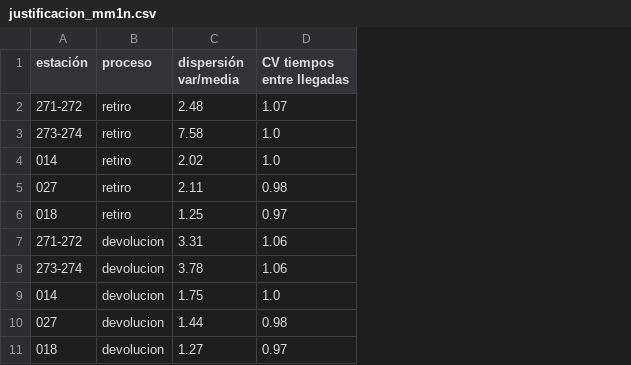
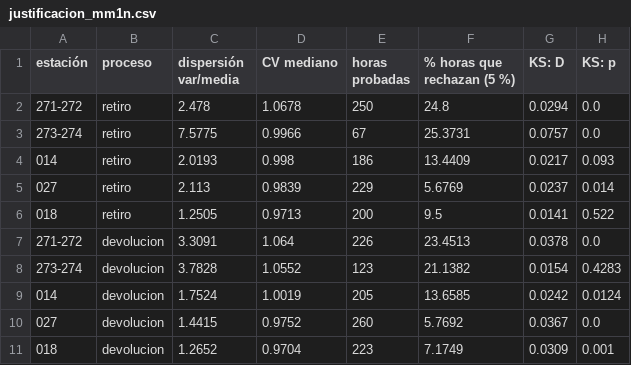
Before and after one commit to roquemorales22u/ECOBICI---STOCHASTIC---OPTIMIZATION, a CSV file: outputs/tablas/justificacion_mm1n.csv, drawn as a sheet; removed rows and columns are numbered as before the commit, all else as after; the diff names each change by its address in the sheet, - before the commit and + after, or states it on an @@ line.

```diff
--- a/outputs/tablas/justificacion_mm1n.csv
+++ b/outputs/tablas/justificacion_mm1n.csv
-column D (CV tiempos entre llegadas), rows 2-11: 1.07 | 1.0 | 1.0 | 0.98 | 0.97 | 1.06 | 1.06 | 1.0 | 0.98 | 0.97
+column D (CV mediano), rows 2-11: 1.0678 | 0.9966 | 0.998 | 0.9839 | 0.9713 | 1.064 | 1.0552 | 1.0019 | 0.9752 | 0.9704
+column E (horas probadas), rows 2-11: 250 | 67 | 186 | 229 | 200 | 226 | 123 | 205 | 260 | 223
+column F (% horas que rechazan (5 %)), rows 2-11: 24.8 | 25.3731 | 13.4409 | 5.6769 | 9.5 | 23.4513 | 21.1382 | 13.6585 | 5.7692 | 7.1749
+column G (KS: D), rows 2-11: 0.0294 | 0.0757 | 0.0217 | 0.0237 | 0.0141 | 0.0378 | 0.0154 | 0.0242 | 0.0367 | 0.0309
+column H (KS: p), rows 2-11: 0.0 | 0.0 | 0.093 | 0.014 | 0.522 | 0.0 | 0.4283 | 0.0124 | 0.0 | 0.001
-C2 (dispersión var/media): 2.48
+C2 (dispersión var/media): 2.478
-C3 (dispersión var/media): 7.58
+C3 (dispersión var/media): 7.5775
-C4 (dispersión var/media): 2.02
+C4 (dispersión var/media): 2.0193
-C5 (dispersión var/media): 2.11
+C5 (dispersión var/media): 2.113
-C6 (dispersión var/media): 1.25
+C6 (dispersión var/media): 1.2505
-C7 (dispersión var/media): 3.31
+C7 (dispersión var/media): 3.3091
-C8 (dispersión var/media): 3.78
+C8 (dispersión var/media): 3.7828
-C9 (dispersión var/media): 1.75
+C9 (dispersión var/media): 1.7524
-C10 (dispersión var/media): 1.44
+C10 (dispersión var/media): 1.4415
-C11 (dispersión var/media): 1.27
+C11 (dispersión var/media): 1.2652
```
Also changed, not shown: 37 other files.
